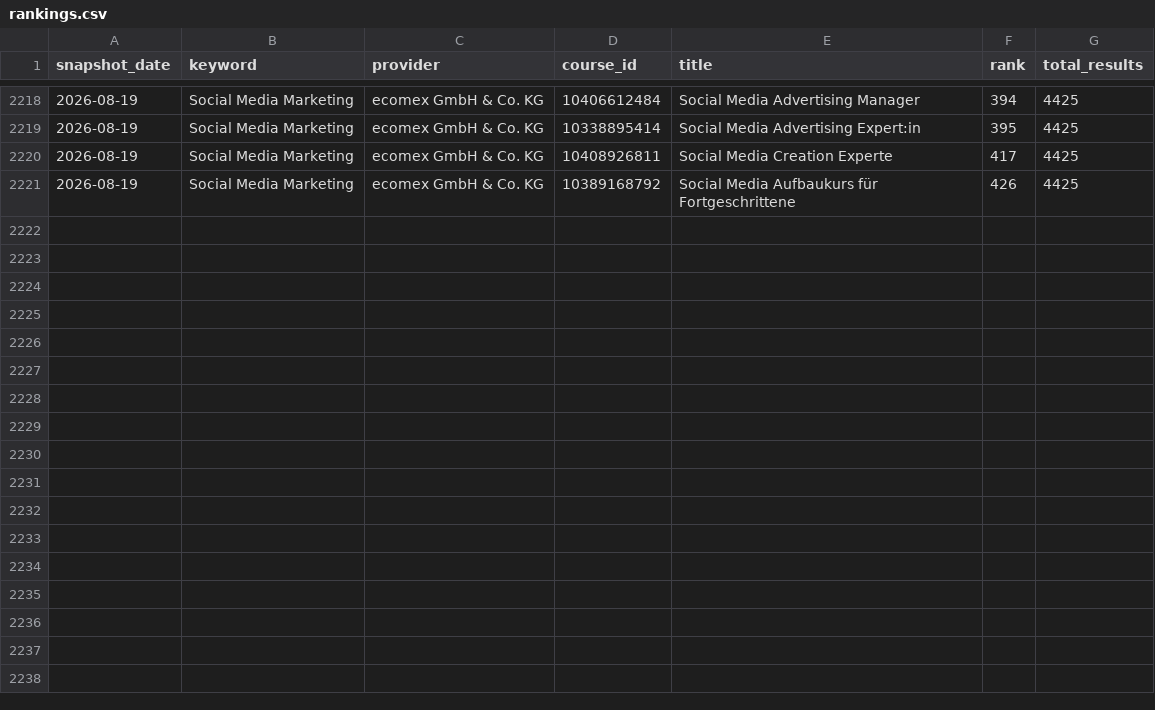
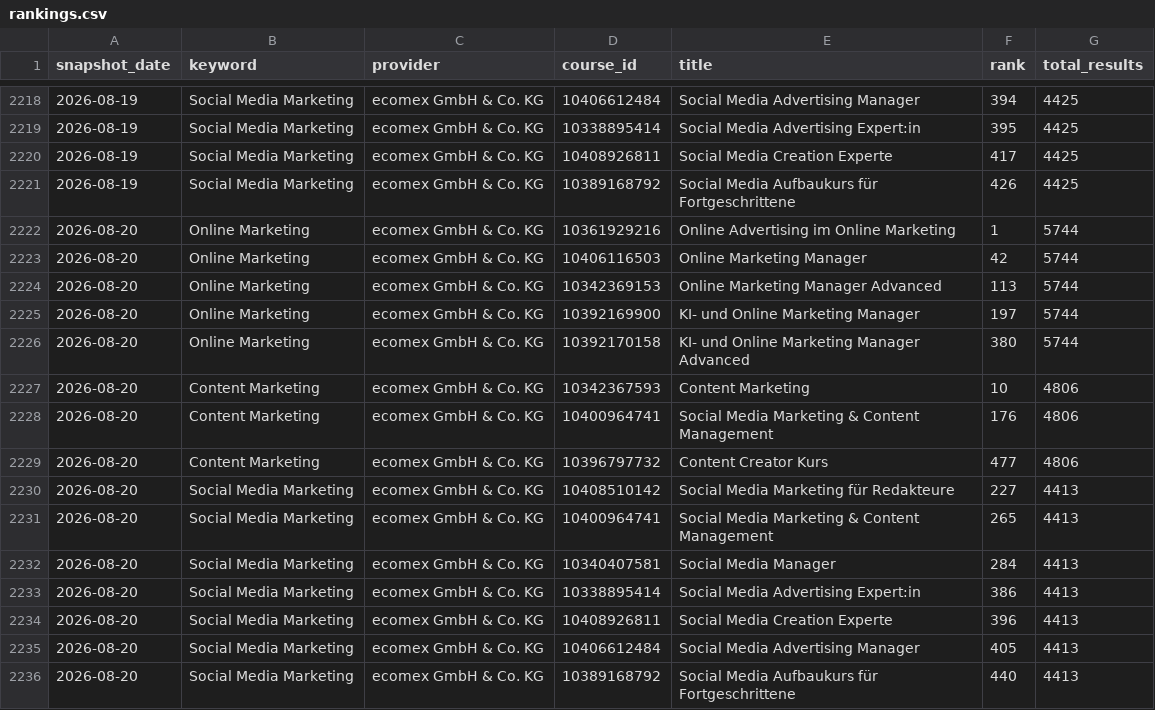
Before and after one commit to oopsrathan-create/Mein_now-crawler, a CSV file: meinnow_crawler/data/rankings.csv, drawn as a sheet; only a part is shown, gaps mark what is left out; the diff names each change by its address in the sheet, - before the commit and + after, or states it on an @@ line.

```diff
--- a/meinnow_crawler/data/rankings.csv
+++ b/meinnow_crawler/data/rankings.csv
+row 2222: 2026-08-20 | Online Marketing | ecomex GmbH & Co. KG | 10361929216 | Online Advertising im Online Marketing | 1 | 5744
+row 2223: 2026-08-20 | Online Marketing | ecomex GmbH & Co. KG | 10406116503 | Online Marketing Manager | 42 | 5744
+row 2224: 2026-08-20 | Online Marketing | ecomex GmbH & Co. KG | 10342369153 | Online Marketing Manager Advanced | 113 | 5744
+row 2225: 2026-08-20 | Online Marketing | ecomex GmbH & Co. KG | 10392169900 | KI- und Online Marketing Manager | 197 | 5744
+row 2226: 2026-08-20 | Online Marketing | ecomex GmbH & Co. KG | 10392170158 | KI- und Online Marketing Manager Advanced | 380 | 5744
+row 2227: 2026-08-20 | Content Marketing | ecomex GmbH & Co. KG | 10342367593 | Content Marketing | 10 | 4806
+row 2228: 2026-08-20 | Content Marketing | ecomex GmbH & Co. KG | 10400964741 | Social Media Marketing & Content Management | 176 | 4806
+row 2229: 2026-08-20 | Content Marketing | ecomex GmbH & Co. KG | 10396797732 | Content Creator Kurs | 477 | 4806
+row 2230: 2026-08-20 | Social Media Marketing | ecomex GmbH & Co. KG | 10408510142 | Social Media Marketing für Redakteure | 227 | 4413
+row 2231: 2026-08-20 | Social Media Marketing | ecomex GmbH & Co. KG | 10400964741 | Social Media Marketing & Content Management | 265 | 4413
+row 2232: 2026-08-20 | Social Media Marketing | ecomex GmbH & Co. KG | 10340407581 | Social Media Manager | 284 | 4413
+row 2233: 2026-08-20 | Social Media Marketing | ecomex GmbH & Co. KG | 10338895414 | Social Media Advertising Expert:in | 386 | 4413
+row 2234: 2026-08-20 | Social Media Marketing | ecomex GmbH & Co. KG | 10408926811 | Social Media Creation Experte | 396 | 4413
+row 2235: 2026-08-20 | Social Media Marketing | ecomex GmbH & Co. KG | 10406612484 | Social Media Advertising Manager | 405 | 4413
+row 2236: 2026-08-20 | Social Media Marketing | ecomex GmbH & Co. KG | 10389168792 | Social Media Aufbaukurs für Fortgeschrittene | 440 | 4413
```
Also changed, not shown: meinnow_crawler/data/coverage.csv, meinnow_crawler/data/keyword_discovery.csv, 9 other files.
